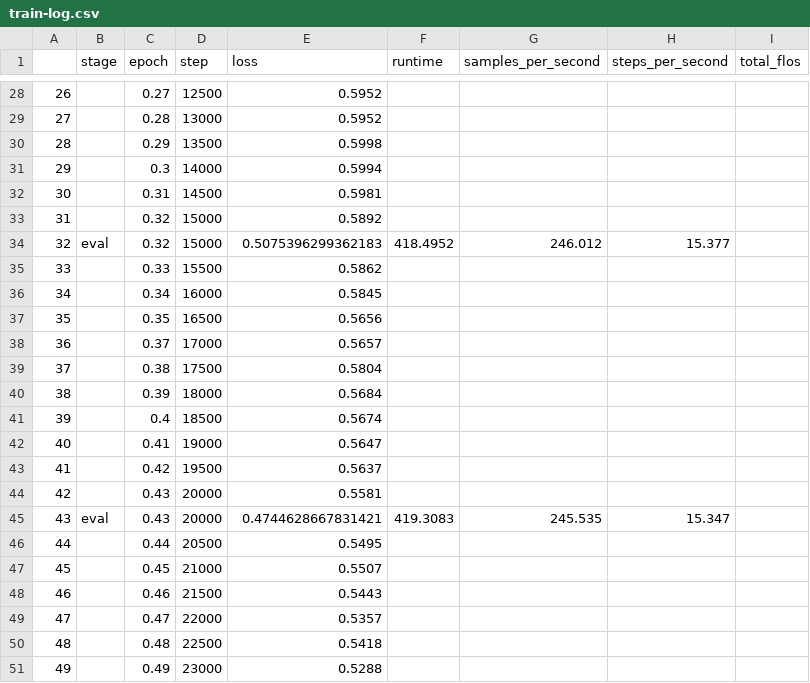
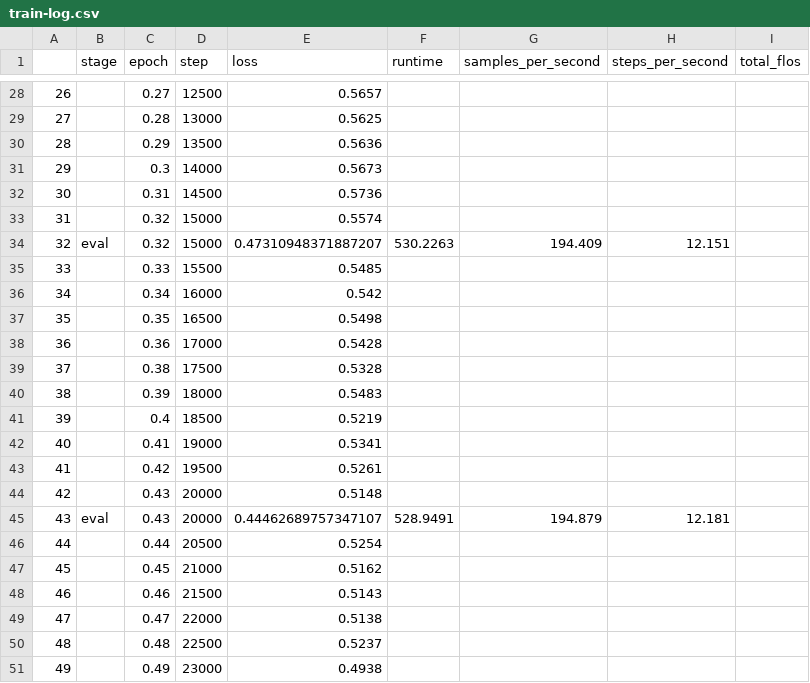
Before and after one commit to jvdzwaan/ocrpostcorrection-notebooks, a CSV file: results/correction/logs/train-log.csv, drawn as a sheet; only a part is shown, gaps mark what is left out; the diff covers the shown part only.

```diff
--- a/results/correction/logs/train-log.csv
+++ b/results/correction/logs/train-log.csv
@@ -28,24 +28,24 @@
-26,,0.27,12500,0.5952,,,,
-27,,0.28,13000,0.5952,,,,
-28,,0.29,13500,0.5998,,,,
-29,,0.3,14000,0.5994,,,,
-30,,0.31,14500,0.5981,,,,
-31,,0.32,15000,0.5892,,,,
-32,eval,0.32,15000,0.5075396299362183,418.4952,246.012,15.377,
-33,,0.33,15500,0.5862,,,,
-34,,0.34,16000,0.5845,,,,
-35,,0.35,16500,0.5656,,,,
-36,,0.37,17000,0.5657,,,,
-37,,0.38,17500,0.5804,,,,
-38,,0.39,18000,0.5684,,,,
-39,,0.4,18500,0.5674,,,,
-40,,0.41,19000,0.5647,,,,
-41,,0.42,19500,0.5637,,,,
-42,,0.43,20000,0.5581,,,,
-43,eval,0.43,20000,0.4744628667831421,419.3083,245.535,15.347,
-44,,0.44,20500,0.5495,,,,
-45,,0.45,21000,0.5507,,,,
-46,,0.46,21500,0.5443,,,,
-47,,0.47,22000,0.5357,,,,
-48,,0.48,22500,0.5418,,,,
-49,,0.49,23000,0.5288,,,,
+26,,0.27,12500,0.5657,,,,
+27,,0.28,13000,0.5625,,,,
+28,,0.29,13500,0.5636,,,,
+29,,0.3,14000,0.5673,,,,
+30,,0.31,14500,0.5736,,,,
+31,,0.32,15000,0.5574,,,,
+32,eval,0.32,15000,0.47310948371887207,530.2263,194.409,12.151,
+33,,0.33,15500,0.5485,,,,
+34,,0.34,16000,0.542,,,,
+35,,0.35,16500,0.5498,,,,
+36,,0.36,17000,0.5428,,,,
+37,,0.38,17500,0.5328,,,,
+38,,0.39,18000,0.5483,,,,
+39,,0.4,18500,0.5219,,,,
+40,,0.41,19000,0.5341,,,,
+41,,0.42,19500,0.5261,,,,
+42,,0.43,20000,0.5148,,,,
+43,eval,0.43,20000,0.44462689757347107,528.9491,194.879,12.181,
+44,,0.44,20500,0.5254,,,,
+45,,0.45,21000,0.5162,,,,
+46,,0.46,21500,0.5143,,,,
+47,,0.47,22000,0.5138,,,,
+48,,0.48,22500,0.5237,,,,
+49,,0.49,23000,0.4938,,,,
```
Also changed, not shown: 116 edited cells elsewhere in this file, 1 other file.
